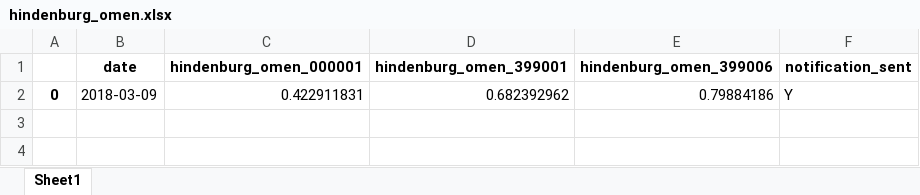
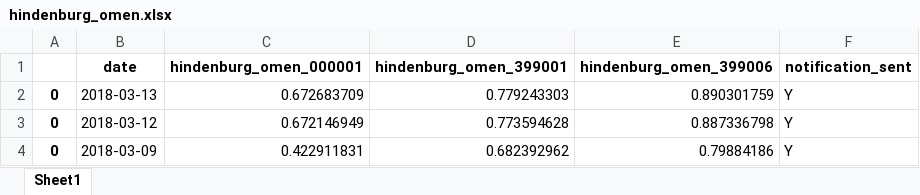
Before and after one commit to cainiaocome/quantest, an Excel workbook: 复盘/notification_monitoring_files/hindenburg_omen.xlsx, sheet Sheet1, drawn as a sheet; values as stored, in another font and other column widths than the file's, no borders; the diff names each change by its address in the sheet, - before the commit and + after, or states it on an @@ line.

```diff
--- a/复盘/notification_monitoring_files/hindenburg_omen.xlsx (sheet Sheet1)
+++ b/复盘/notification_monitoring_files/hindenburg_omen.xlsx (sheet Sheet1)
+row 2: 0 | 2018-03-13 | 0.672683709 | 0.779243303 | 0.890301759 | Y
+row 3: 0 | 2018-03-12 | 0.672146949 | 0.773594628 | 0.887336798 | Y
```
Also changed, not shown: 复盘/notification_monitoring_files/成交量M1占比.xlsx, 11 other files.
